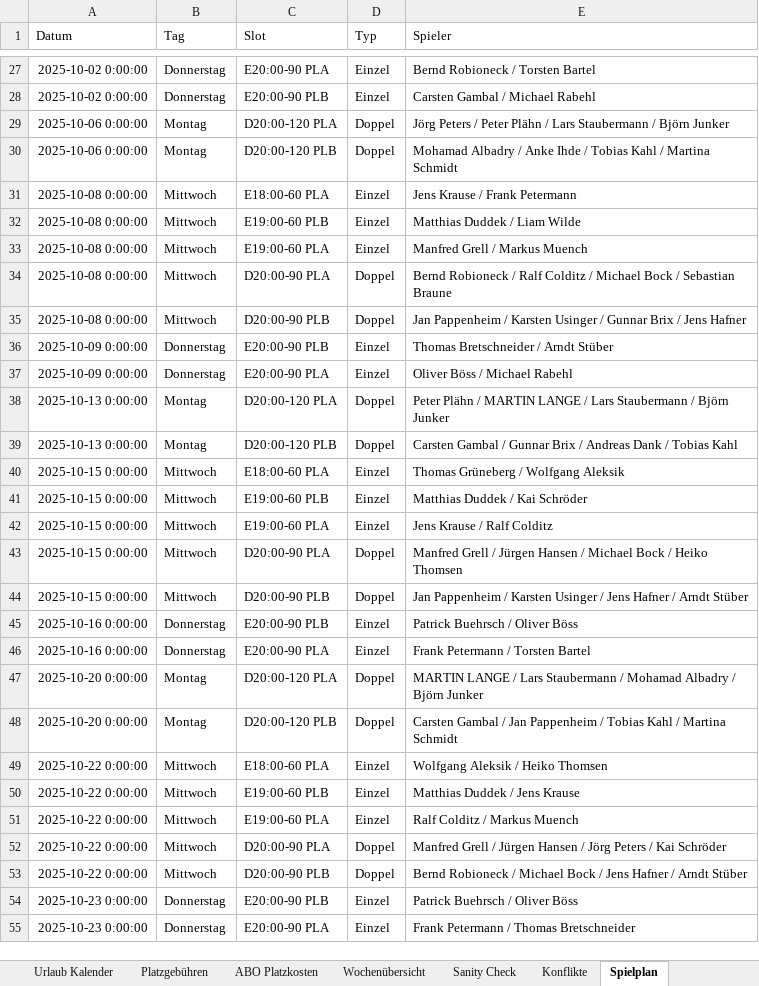
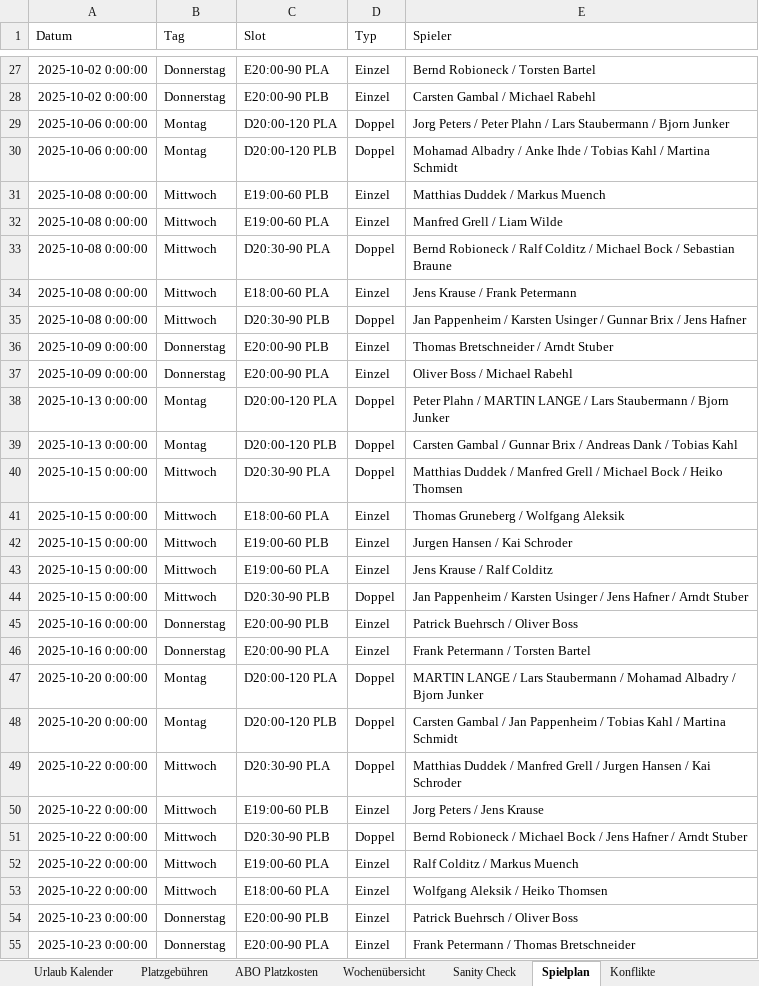
Before and after one commit to liamw8lde/Winter-2024_2025-Training-PLan, an Excel workbook: trainplan.xlsx, sheet Spielplan, drawn as a sheet; only a part is shown, gaps mark what is left out; values as stored, in another font and other column widths than the file's, no borders; removed rows and columns are numbered as before the commit, all else as after; the diff covers the shown part only; the diff names each change by its address in the sheet, - before the commit and + after, or states it on an @@ line.

```diff
--- a/trainplan.xlsx (sheet Spielplan)
+++ b/trainplan.xlsx (sheet Spielplan)
@@ sheet tab order changed: Urlaub Kalender | Platzgebühren | ABO Platzkosten | Wochenübersicht | Sanity Check | Spielplan | Konflikte @@
-E29 (Spieler): Jörg Peters / Peter Plähn / Lars Staubermann / Björn Junker
+E29 (Spieler): Jorg Peters / Peter Plahn / Lars Staubermann / Bjorn Junker
+row 31: 2025-10-08 0:00:00 | Mittwoch | E19:00-60 PLB | Einzel | Matthias Duddek / Markus Muench
+row 32: 2025-10-08 0:00:00 | Mittwoch | E19:00-60 PLA | Einzel | Manfred Grell / Liam Wilde
+row 33: 2025-10-08 0:00:00 | Mittwoch | D20:30-90 PLA | Doppel | Bernd Robioneck / Ralf Colditz / Michael Bock / Sebastian Braune
-row 32: 2025-10-08 0:00:00 | Mittwoch | E19:00-60 PLB | Einzel | Matthias Duddek / Liam Wilde
-row 33: 2025-10-08 0:00:00 | Mittwoch | E19:00-60 PLA | Einzel | Manfred Grell / Markus Muench
-row 34: 2025-10-08 0:00:00 | Mittwoch | D20:00-90 PLA | Doppel | Bernd Robioneck / Ralf Colditz / Michael Bock / Sebastian Braune
-C35 (Slot): D20:00-90 PLB
+C35 (Slot): D20:30-90 PLB
-E36 (Spieler): Thomas Bretschneider / Arndt Stüber
+E36 (Spieler): Thomas Bretschneider / Arndt Stuber
-E37 (Spieler): Oliver Böss / Michael Rabehl
+E37 (Spieler): Oliver Boss / Michael Rabehl
-E38 (Spieler): Peter Plähn / MARTIN LANGE / Lars Staubermann / Björn Junker
+E38 (Spieler): Peter Plahn / MARTIN LANGE / Lars Staubermann / Bjorn Junker
+row 40: 2025-10-15 0:00:00 | Mittwoch | D20:30-90 PLA | Doppel | Matthias Duddek / Manfred Grell / Michael Bock / Heiko Thomsen
-E41 (Spieler): Thomas Grüneberg / Wolfgang Aleksik
+E41 (Spieler): Thomas Gruneberg / Wolfgang Aleksik
-E42 (Spieler): Matthias Duddek / Kai Schröder
+E42 (Spieler): Jurgen Hansen / Kai Schroder
-row 43: 2025-10-15 0:00:00 | Mittwoch | D20:00-90 PLA | Doppel | Manfred Grell / Jürgen Hansen / Michael Bock / Heiko Thomsen
-C44 (Slot): D20:00-90 PLB
+C44 (Slot): D20:30-90 PLB
-E44 (Spieler): …/ Arndt Stüber
+E44 (Spieler): …/ Arndt Stuber
-E45 (Spieler): Patrick Buehrsch / Oliver Böss
+E45 (Spieler): Patrick Buehrsch / Oliver Boss
-E47 (Spieler): …Albadry / Björn Junker
+E47 (Spieler): …Albadry / Bjorn Junker
+row 49: 2025-10-22 0:00:00 | Mittwoch | D20:30-90 PLA | Doppel | Matthias Duddek / Manfred Grell / Jurgen Hansen / Kai Schroder
+row 50: 2025-10-22 0:00:00 | Mittwoch | E19:00-60 PLB | Einzel | Jorg Peters / Jens Krause
+row 51: 2025-10-22 0:00:00 | Mittwoch | D20:30-90 PLB | Doppel | Bernd Robioneck / Michael Bock / Jens Hafner / Arndt Stuber
@@ row 51 moved to row 52: 2025-10-22 0:00:00 @@
-row 50: 2025-10-22 0:00:00 | Mittwoch | E19:00-60 PLB | Einzel | Matthias Duddek / Jens Krause
-row 52: 2025-10-22 0:00:00 | Mittwoch | D20:00-90 PLA | Doppel | Manfred Grell / Jürgen Hansen / Jörg Peters / Kai Schröder
-row 53: 2025-10-22 0:00:00 | Mittwoch | D20:00-90 PLB | Doppel | Bernd Robioneck / Michael Bock / Jens Hafner / Arndt Stüber
-E54 (Spieler): Patrick Buehrsch / Oliver Böss
+E54 (Spieler): Patrick Buehrsch / Oliver Boss
```
Also changed, not shown: 26 added rows, 26 removed rows, 2 moved rows and 39 edited cells elsewhere in this sheet, sheet Herren 40–50–60.
